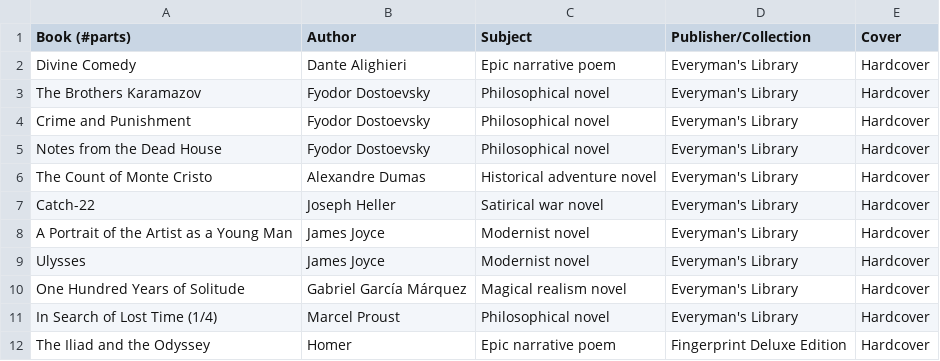
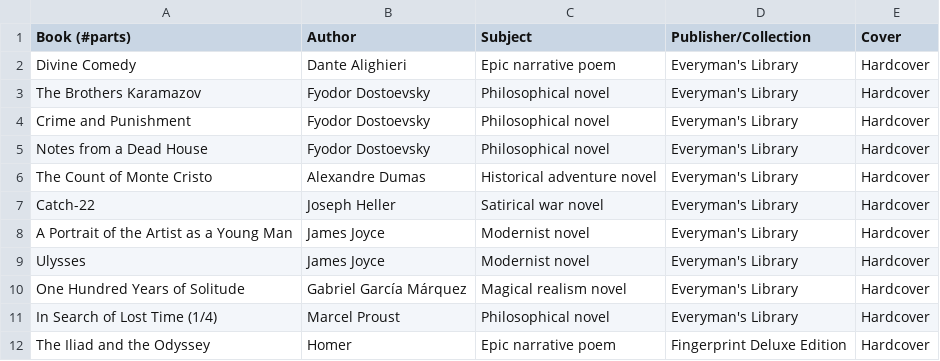
Before and after one commit to huidr/faves, a CSV file: catalogue/my-library.csv, drawn as a sheet; only a part is shown.

Commit message:
Update my-library.csv

```diff
--- a/catalogue/my-library.csv
+++ b/catalogue/my-library.csv
@@ -4,3 +4,3 @@ The Brothers Karamazov, Fyodor Dostoevsky, Philosophical novel, "Everyman's Libr
 Crime and Punishment, Fyodor Dostoevsky, Philosophical novel, "Everyman's Library", Hardcover
-Notes from the Dead House, Fyodor Dostoevsky, Philosophical novel, "Everyman's Library", Hardcover
+Notes from a Dead House, Fyodor Dostoevsky, Philosophical novel, "Everyman's Library", Hardcover
 The Count of Monte Cristo, Alexandre Dumas, Historical adventure novel, "Everyman's Library", Hardcover
```
